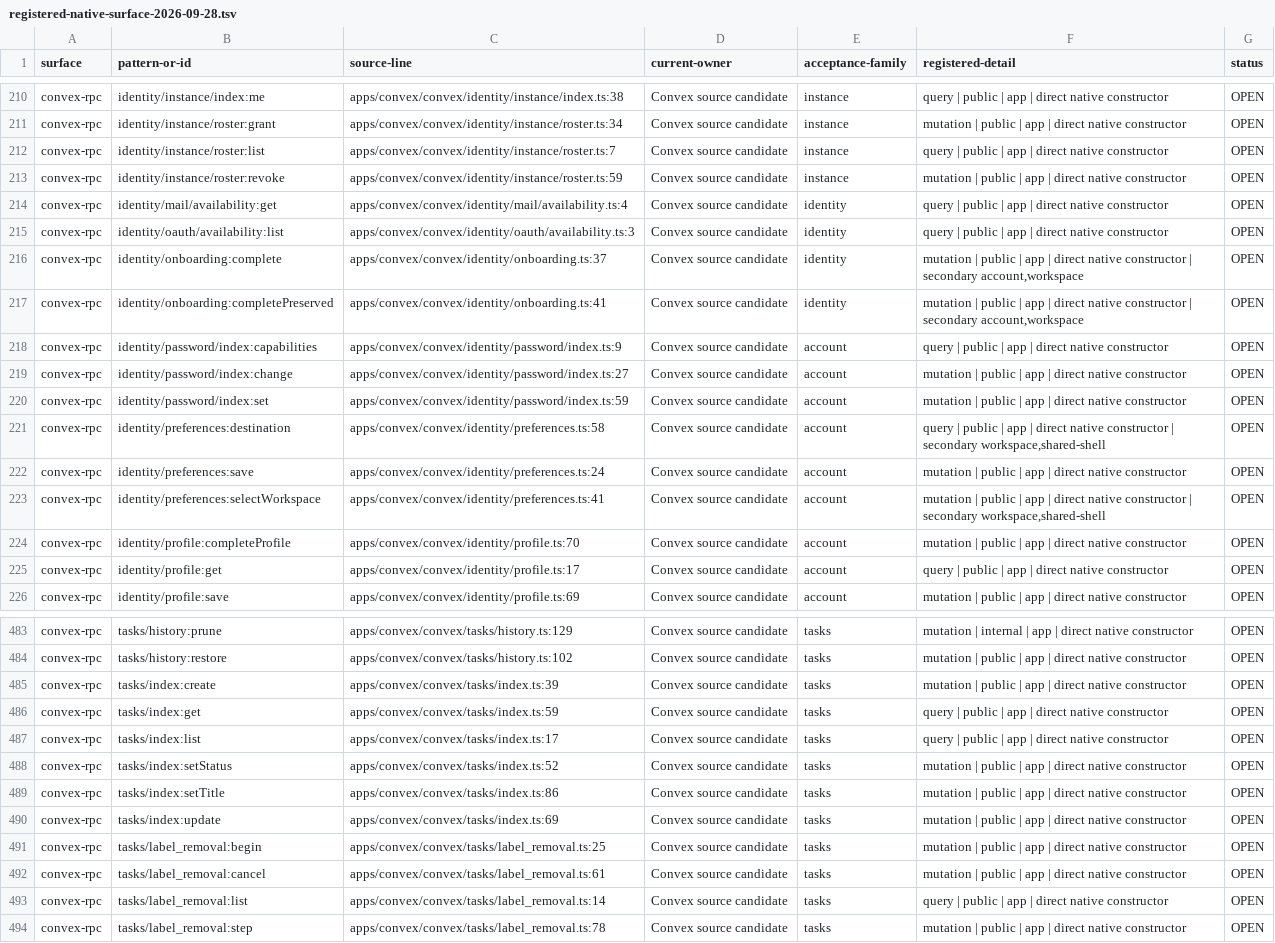
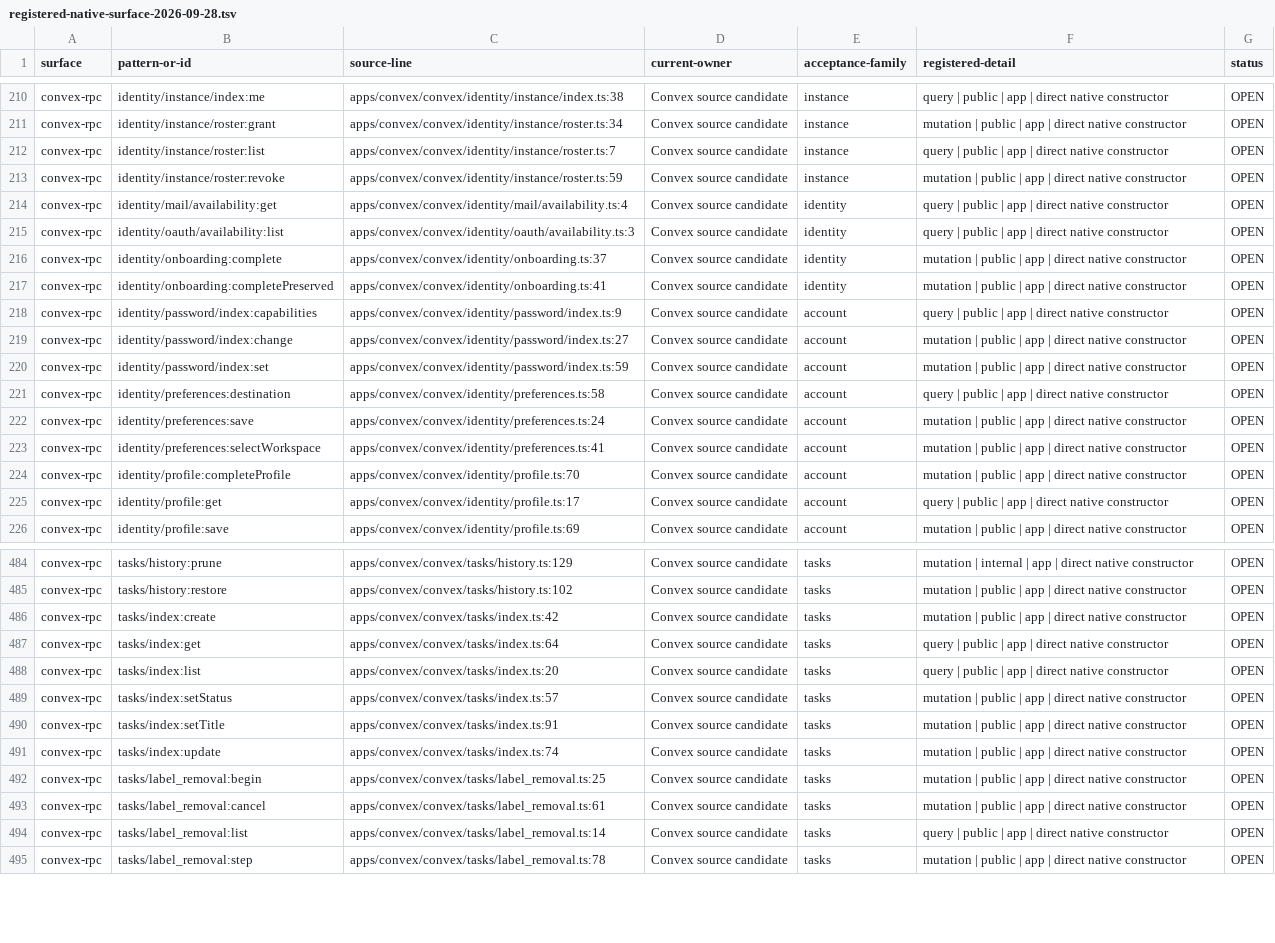
Before and after one commit to withsummon/summon-core-system, a TSV file: docs/migrations/convex/registered-native-surface-2026-09-28.tsv, drawn as a sheet; only a part is shown, gaps mark what is left out; the diff covers the shown part only.

Commit message:
docs(convex): reconcile current task owners and parity evidence

```diff
--- a/docs/migrations/convex/registered-native-surface-2026-09-28.tsv
+++ b/docs/migrations/convex/registered-native-surface-2026-09-28.tsv
@@ -215,4 +215,4 @@ convex-rpc	identity/mail/availability:get	apps/convex/convex/identity/mail/avail
 convex-rpc	identity/oauth/availability:list	apps/convex/convex/identity/oauth/availability.ts:3	Convex source candidate	identity	query | public | app | direct native constructor	OPEN
-convex-rpc	identity/onboarding:complete	apps/convex/convex/identity/onboarding.ts:37	Convex source candidate	identity	mutation | public | app | direct native constructor | secondary account,workspace	OPEN
-convex-rpc	identity/onboarding:completePreserved	apps/convex/convex/identity/onboarding.ts:41	Convex source candidate	identity	mutation | public | app | direct native constructor | secondary account,workspace	OPEN
+convex-rpc	identity/onboarding:complete	apps/convex/convex/identity/onboarding.ts:37	Convex source candidate	identity	mutation | public | app | direct native constructor	OPEN
+convex-rpc	identity/onboarding:completePreserved	apps/convex/convex/identity/onboarding.ts:41	Convex source candidate	identity	mutation | public | app | direct native constructor	OPEN
 convex-rpc	identity/password/index:capabilities	apps/convex/convex/identity/password/index.ts:9	Convex source candidate	account	query | public | app | direct native constructor	OPEN
@@ -220,5 +220,5 @@ convex-rpc	identity/password/index:change	apps/convex/convex/identity/password/i
 convex-rpc	identity/password/index:set	apps/convex/convex/identity/password/index.ts:59	Convex source candidate	account	mutation | public | app | direct native constructor	OPEN
-convex-rpc	identity/preferences:destination	apps/convex/convex/identity/preferences.ts:58	Convex source candidate	account	query | public | app | direct native constructor | secondary workspace,shared-shell	OPEN
+convex-rpc	identity/preferences:destination	apps/convex/convex/identity/preferences.ts:58	Convex source candidate	account	query | public | app | direct native constructor	OPEN
 convex-rpc	identity/preferences:save	apps/convex/convex/identity/preferences.ts:24	Convex source candidate	account	mutation | public | app | direct native constructor	OPEN
-convex-rpc	identity/preferences:selectWorkspace	apps/convex/convex/identity/preferences.ts:41	Convex source candidate	account	mutation | public | app | direct native constructor | secondary workspace,shared-shell	OPEN
+convex-rpc	identity/preferences:selectWorkspace	apps/convex/convex/identity/preferences.ts:41	Convex source candidate	account	mutation | public | app | direct native constructor	OPEN
 convex-rpc	identity/profile:completeProfile	apps/convex/convex/identity/profile.ts:70	Convex source candidate	account	mutation | public | app | direct native constructor	OPEN
@@ -484,8 +485,8 @@ convex-rpc	tasks/history:prune	apps/convex/convex/tasks/history.ts:129	Convex so
 convex-rpc	tasks/history:restore	apps/convex/convex/tasks/history.ts:102	Convex source candidate	tasks	mutation | public | app | direct native constructor	OPEN
-convex-rpc	tasks/index:create	apps/convex/convex/tasks/index.ts:39	Convex source candidate	tasks	mutation | public | app | direct native constructor	OPEN
-convex-rpc	tasks/index:get	apps/convex/convex/tasks/index.ts:59	Convex source candidate	tasks	query | public | app | direct native constructor	OPEN
-convex-rpc	tasks/index:list	apps/convex/convex/tasks/index.ts:17	Convex source candidate	tasks	query | public | app | direct native constructor	OPEN
-convex-rpc	tasks/index:setStatus	apps/convex/convex/tasks/index.ts:52	Convex source candidate	tasks	mutation | public | app | direct native constructor	OPEN
-convex-rpc	tasks/index:setTitle	apps/convex/convex/tasks/index.ts:86	Convex source candidate	tasks	mutation | public | app | direct native constructor	OPEN
-convex-rpc	tasks/index:update	apps/convex/convex/tasks/index.ts:69	Convex source candidate	tasks	mutation | public | app | direct native constructor	OPEN
+convex-rpc	tasks/index:create	apps/convex/convex/tasks/index.ts:42	Convex source candidate	tasks	mutation | public | app | direct native constructor	OPEN
+convex-rpc	tasks/index:get	apps/convex/convex/tasks/index.ts:64	Convex source candidate	tasks	query | public | app | direct native constructor	OPEN
+convex-rpc	tasks/index:list	apps/convex/convex/tasks/index.ts:20	Convex source candidate	tasks	query | public | app | direct native constructor	OPEN
+convex-rpc	tasks/index:setStatus	apps/convex/convex/tasks/index.ts:57	Convex source candidate	tasks	mutation | public | app | direct native constructor	OPEN
+convex-rpc	tasks/index:setTitle	apps/convex/convex/tasks/index.ts:91	Convex source candidate	tasks	mutation | public | app | direct native constructor	OPEN
+convex-rpc	tasks/index:update	apps/convex/convex/tasks/index.ts:74	Convex source candidate	tasks	mutation | public | app | direct native constructor	OPEN
 convex-rpc	tasks/label_removal:begin	apps/convex/convex/tasks/label_removal.ts:25	Convex source candidate	tasks	mutation | public | app | direct native constructor	OPEN
```
Also changed, not shown: 1 added row and 40 edited cells elsewhere in this file, 4 other files.
